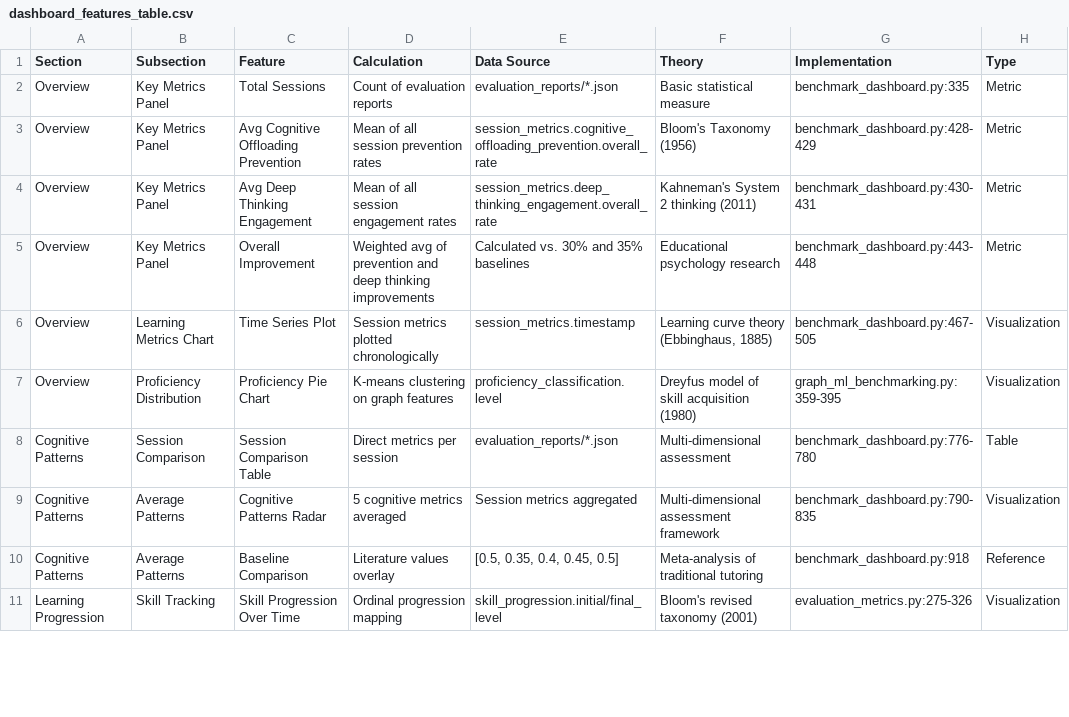
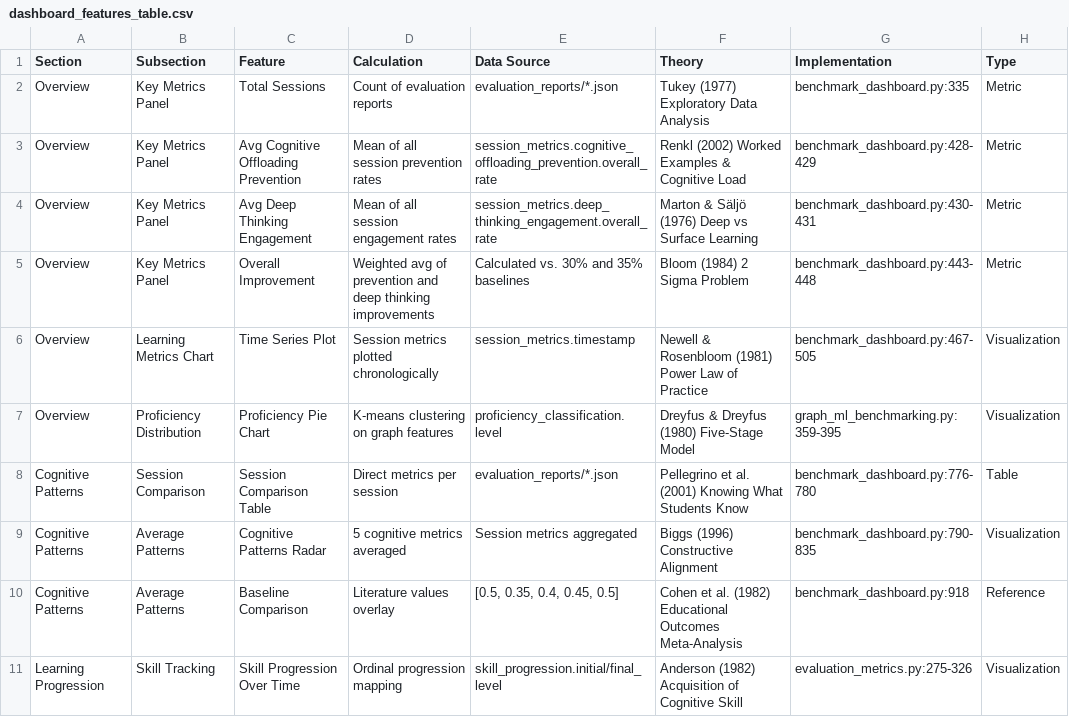
Before and after one commit to mahnoorfatima997/macad-thesis-25, a CSV file: benchmarking/dashboard_features_table.csv, drawn as a sheet; only a part is shown; the diff covers the shown part only.

Commit message:
Dashboard updates

```diff
--- a/benchmarking/dashboard_features_table.csv
+++ b/benchmarking/dashboard_features_table.csv
@@ -1,11 +1,11 @@
 Section,Subsection,Feature,Calculation,Data Source,Theory,Implementation,Type
-Overview,Key Metrics Panel,Total Sessions,Count of evaluation reports,evaluation_reports/*.json,Basic statistical measure,benchmark_dashboard.py:335,Metric
-Overview,Key Metrics Panel,Avg Cognitive Offloading Prevention,Mean of all session prevention rates,session_metrics.cognitive_offloading_prevention.overall_rate,Bloom's Taxonomy (1956),benchmark_dashboard.py:428-429,Metric
-Overview,Key Metrics Panel,Avg Deep Thinking Engagement,Mean of all session engagement rates,session_metrics.deep_thinking_engagement.overall_rate,Kahneman's System 2 thinking (2011),benchmark_dashboard.py:430-431,Metric
-Overview,Key Metrics Panel,Overall Improvement,Weighted avg of prevention and deep thinking improvements,Calculated vs. 30% and 35% baselines,Educational psychology research,benchmark_dashboard.py:443-448,Metric
-Overview,Learning Metrics Chart,Time Series Plot,Session metrics plotted chronologically,session_metrics.timestamp,"Learning curve theory (Ebbinghaus, 1885)",benchmark_dashboard.py:467-505,Visualization
-Overview,Proficiency Distribution,Proficiency Pie Chart,K-means clustering on graph features,proficiency_classification.level,Dreyfus model of skill acquisition (1980),graph_ml_benchmarking.py:359-395,Visualization
-Cognitive Patterns,Session Comparison,Session Comparison Table,Direct metrics per session,evaluation_reports/*.json,Multi-dimensional assessment,benchmark_dashboard.py:776-780,Table
-Cognitive Patterns,Average Patterns,Cognitive Patterns Radar,5 cognitive metrics averaged,Session metrics aggregated,Multi-dimensional assessment framework,benchmark_dashboard.py:790-835,Visualization
-Cognitive Patterns,Average Patterns,Baseline Comparison,Literature values overlay,"[0.5, 0.35, 0.4, 0.45, 0.5]",Meta-analysis of traditional tutoring,benchmark_dashboard.py:918,Reference
-Learning Progression,Skill Tracking,Skill Progression Over Time,Ordinal progression mapping,skill_progression.initial/final_level,Bloom's revised taxonomy (2001),evaluation_metrics.py:275-326,Visualization
+Overview,Key Metrics Panel,Total Sessions,Count of evaluation reports,evaluation_reports/*.json,Tukey (1977) Exploratory Data Analysis,benchmark_dashboard.py:335,Metric
+Overview,Key Metrics Panel,Avg Cognitive Offloading Prevention,Mean of all session prevention rates,session_metrics.cognitive_offloading_prevention.overall_rate,Renkl (2002) Worked Examples & Cognitive Load,benchmark_dashboard.py:428-429,Metric
+Overview,Key Metrics Panel,Avg Deep Thinking Engagement,Mean of all session engagement rates,session_metrics.deep_thinking_engagement.overall_rate,Marton & Säljö (1976) Deep vs Surface Learning,benchmark_dashboard.py:430-431,Metric
+Overview,Key Metrics Panel,Overall Improvement,Weighted avg of prevention and deep thinking improvements,Calculated vs. 30% and 35% baselines,Bloom (1984) 2 Sigma Problem,benchmark_dashboard.py:443-448,Metric
+Overview,Learning Metrics Chart,Time Series Plot,Session metrics plotted chronologically,session_metrics.timestamp,Newell & Rosenbloom (1981) Power Law of Practice,benchmark_dashboard.py:467-505,Visualization
+Overview,Proficiency Distribution,Proficiency Pie Chart,K-means clustering on graph features,proficiency_classification.level,Dreyfus & Dreyfus (1980) Five-Stage Model,graph_ml_benchmarking.py:359-395,Visualization
+Cognitive Patterns,Session Comparison,Session Comparison Table,Direct metrics per session,evaluation_reports/*.json,Pellegrino et al. (2001) Knowing What Students Know,benchmark_dashboard.py:776-780,Table
+Cognitive Patterns,Average Patterns,Cognitive Patterns Radar,5 cognitive metrics averaged,Session metrics aggregated,Biggs (1996) Constructive Alignment,benchmark_dashboard.py:790-835,Visualization
+Cognitive Patterns,Average Patterns,Baseline Comparison,Literature values overlay,"[0.5, 0.35, 0.4, 0.45, 0.5]",Cohen et al. (1982) Educational Outcomes Meta-Analysis,benchmark_dashboard.py:918,Reference
+Learning Progression,Skill Tracking,Skill Progression Over Time,Ordinal progression mapping,skill_progression.initial/final_level,Anderson (1982) Acquisition of Cognitive Skill,evaluation_metrics.py:275-326,Visualization
```
Also changed, not shown: 10 edited cells elsewhere in this file, 5 other files.
